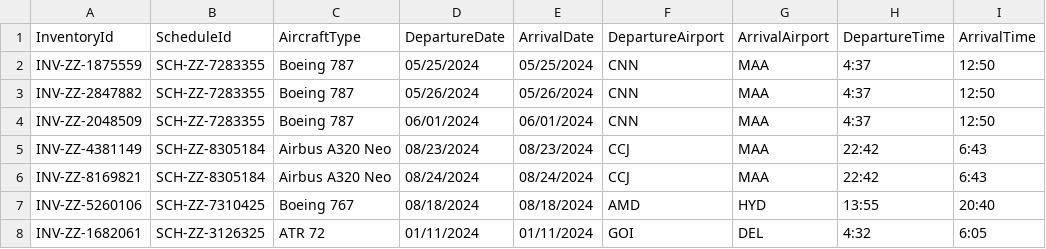
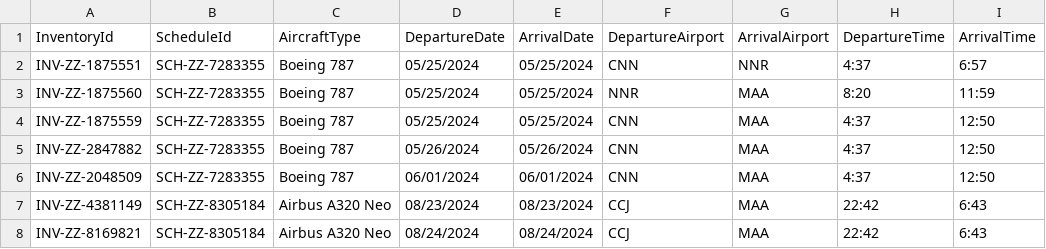
Before and after one commit to PranavRao25/Tech-Meet-23, a CSV file: INV.csv, drawn as a sheet; only a part is shown; the shorter side is filled out with more unchanged rows.

```diff
--- a/INV.csv
+++ b/INV.csv
@@ -1,2 +1,4 @@
 InventoryId,ScheduleId,AircraftType,DepartureDate,ArrivalDate,DepartureAirport,ArrivalAirport,DepartureTime,ArrivalTime
+INV-ZZ-1875551,SCH-ZZ-7283355,Boeing 787,05/25/2024,05/25/2024,CNN,NNR,4:37,6:57
+INV-ZZ-1875560,SCH-ZZ-7283355,Boeing 787,05/25/2024,05/25/2024,NNR,MAA,8:20,11:59
 INV-ZZ-1875559,SCH-ZZ-7283355,Boeing 787,05/25/2024,05/25/2024,CNN,MAA,4:37,12:50
```
Also changed, not shown: 1 other file.
